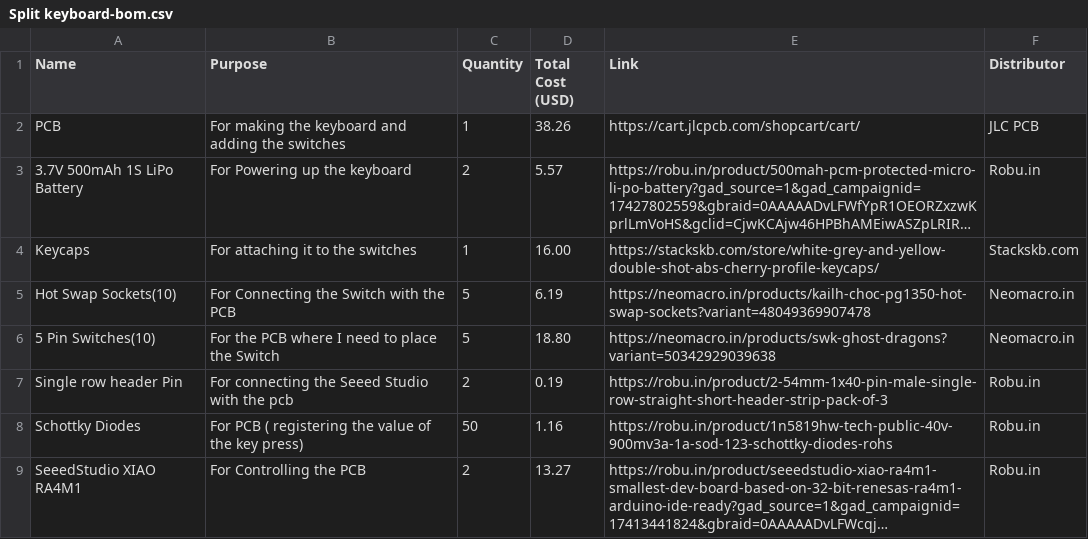
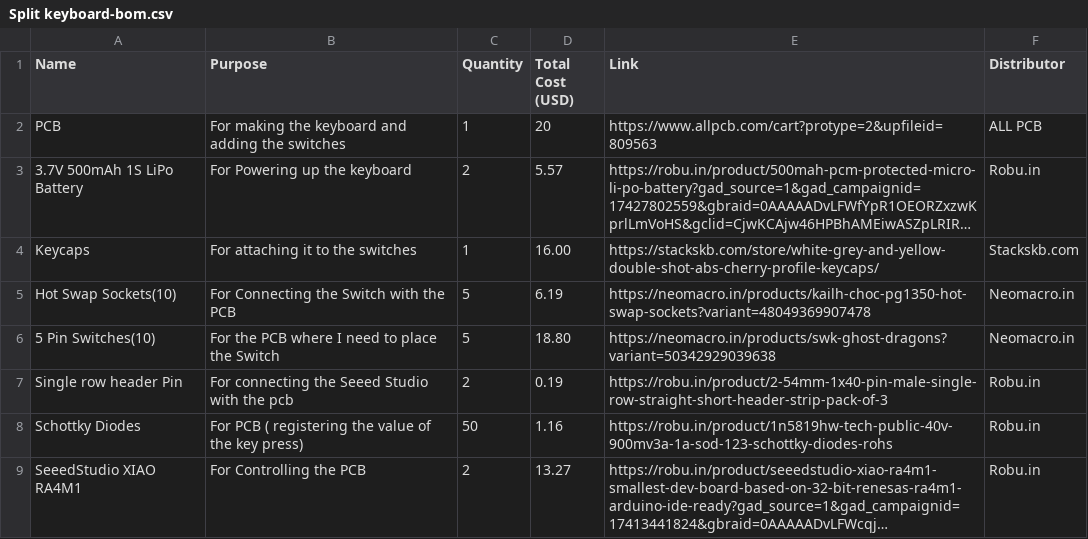
Before and after one commit to Sadrita404/Split-Keyboard, a CSV file: Split keyboard-bom.csv, drawn as a sheet; long unchanged cells end in …; the diff names each change by its address in the sheet, - before the commit and + after, or states it on an @@ line.

Commit message:
Update Split keyboard-bom.csv

```diff
--- a/Split keyboard-bom.csv
+++ b/Split keyboard-bom.csv
-D2 (Total Cost (USD)): 38.26
+D2 (Total Cost (USD)): 20
-E2 (Link): https://cart.jlcpcb.com/shopcart/cart/
+E2 (Link): https://www.allpcb.com/cart?protype=2&upfileid=809563
-F2 (Distributor): JLC PCB
+F2 (Distributor): ALL PCB
```
